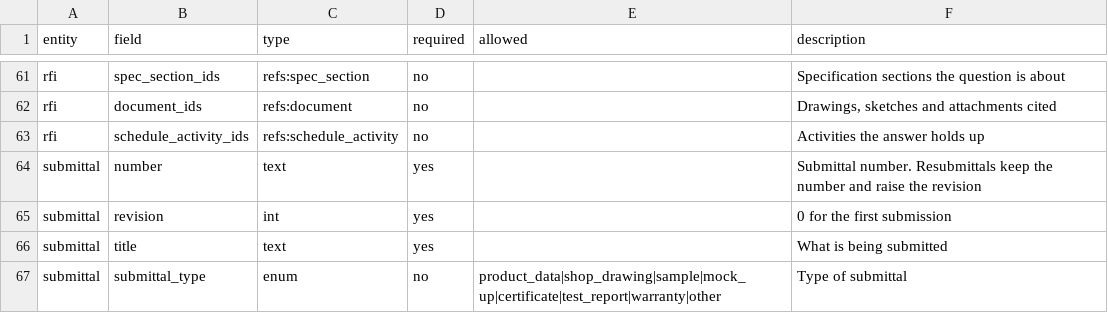
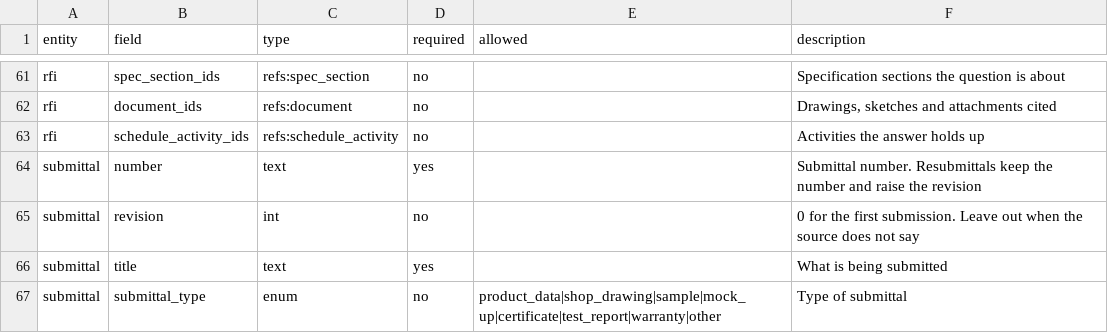
Before and after one commit to constructelligence-lab/construction-mcp, a CSV file: construction_mcp/cschema/schema/fields.csv, drawn as a sheet; only a part is shown, gaps mark what is left out.

```diff
--- a/construction_mcp/cschema/schema/fields.csv
+++ b/construction_mcp/cschema/schema/fields.csv
@@ -64,3 +64,3 @@ rfi,schedule_activity_ids,refs:schedule_activity,no,,Activities the answer holds
 submittal,number,text,yes,,Submittal number. Resubmittals keep the number and raise the revision
-submittal,revision,int,yes,,0 for the first submission
+submittal,revision,int,no,,0 for the first submission. Leave out when the source does not say
 submittal,title,text,yes,,What is being submitted
```
Also changed, not shown: 1 other file.
